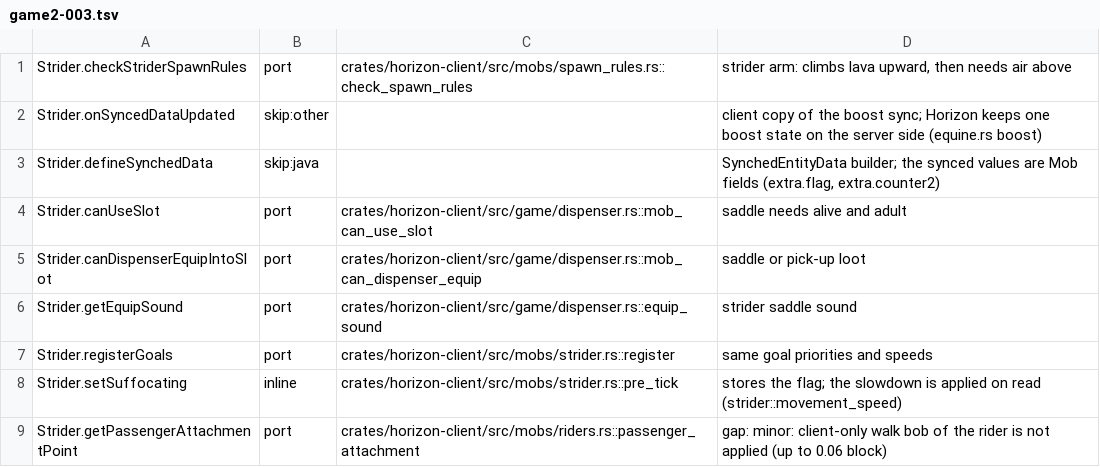
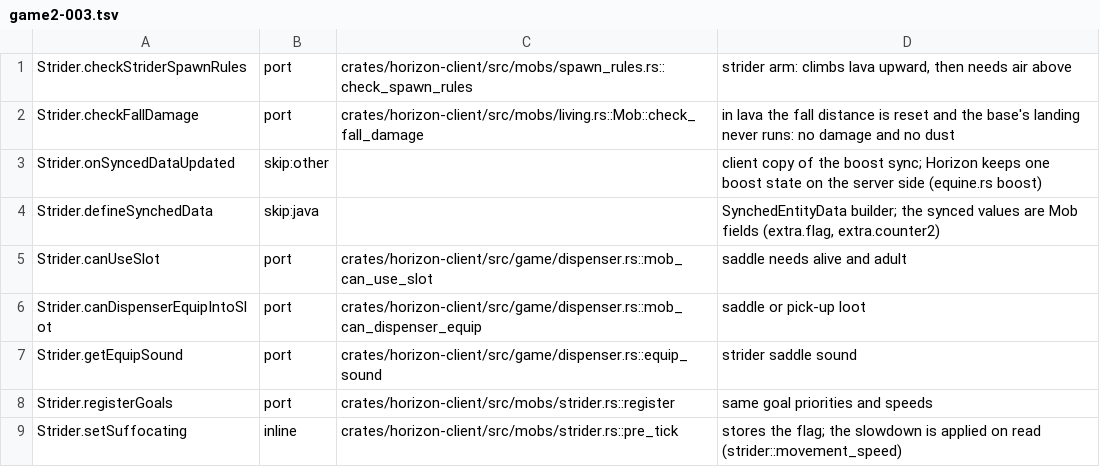
Before and after one commit to heyskylo/horizon-ios, a TSV file: tools/port_map/game2-003.tsv, drawn as a sheet; only a part is shown; the shorter side is filled out with more unchanged rows.

Commit message:
port_map: the strider's lava landing names its arm
Strider.checkFallDamage had no row; it is the lava guard in check_fall_damage.

```diff
--- a/tools/port_map/game2-003.tsv
+++ b/tools/port_map/game2-003.tsv
@@ -1,2 +1,3 @@
 Strider.checkStriderSpawnRules	port	crates/horizon-client/src/mobs/spawn_rules.rs::check_spawn_rules	strider arm: climbs lava upward, then needs air above
+Strider.checkFallDamage	port	crates/horizon-client/src/mobs/living.rs::Mob::check_fall_damage	in lava the fall distance is reset and the base's landing never runs: no damage and no dust
 Strider.onSyncedDataUpdated	skip:other		client copy of the boost sync; Horizon keeps one boost state on the server side (equine.rs boost)
```
